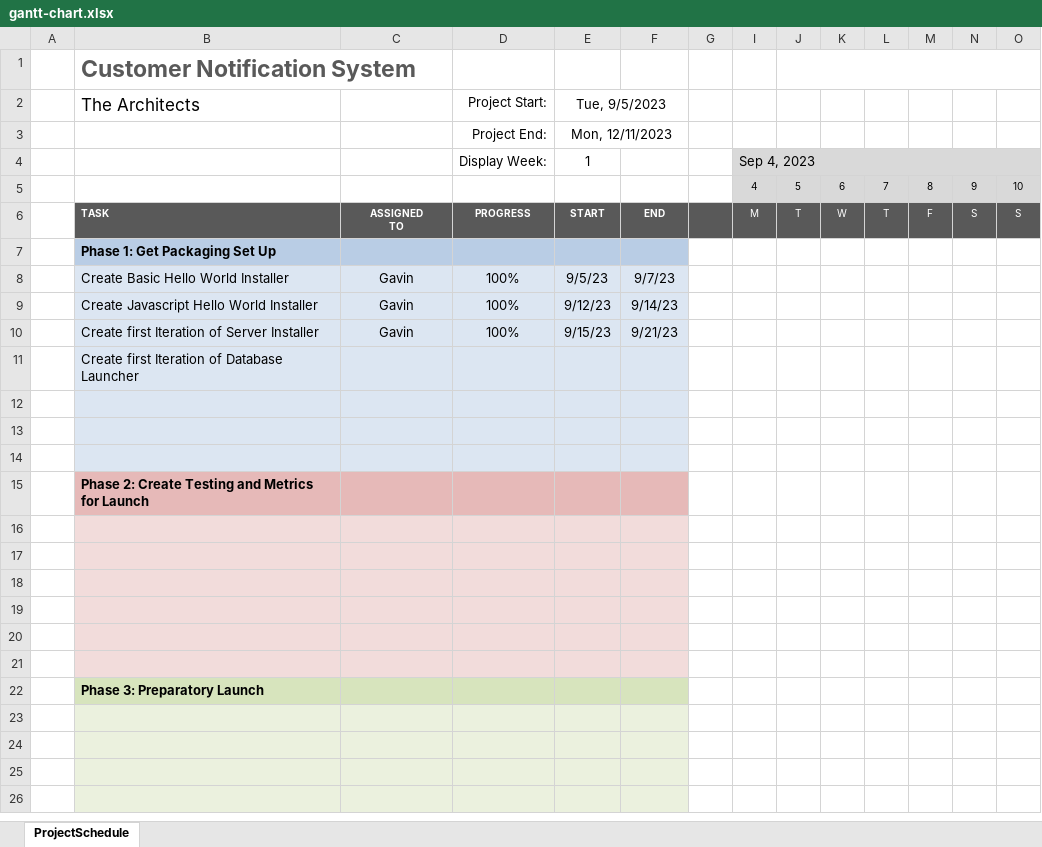
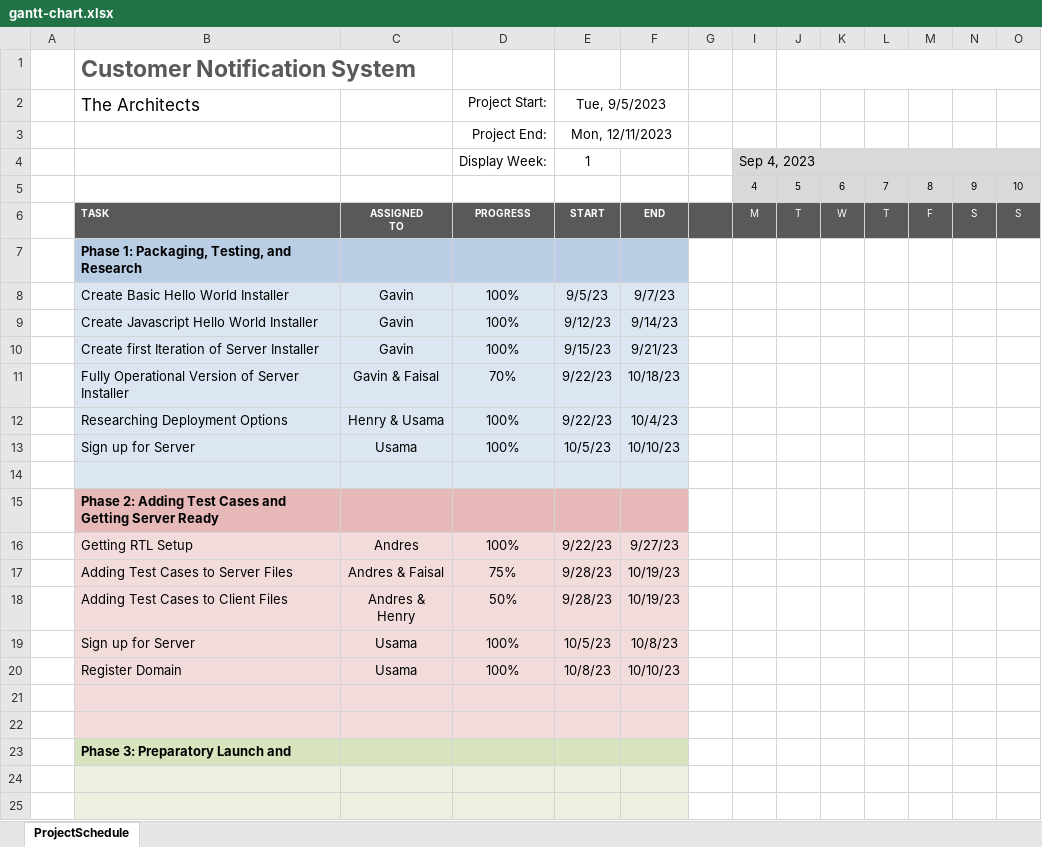
Before and after one commit to gavinlampton/the_architects-documentation, an Excel workbook: gantt-chart.xlsx, sheet ProjectSchedule, drawn as a sheet; only a part is shown; the shorter side is filled out with more unchanged rows; values as stored, in another font and other column widths than the file's, no borders; conditional formats not drawn; removed rows and columns are numbered as before the commit, all else as after; rows hold the shown columns only; the diff names each change by its address in the sheet, - before the commit and + after, or states it on an @@ line.

Commit message:
Update gantt-chart.xlsx

```diff
--- a/gantt-chart.xlsx (sheet ProjectSchedule)
+++ b/gantt-chart.xlsx (sheet ProjectSchedule)
-B7 (The Architects): Phase 1: Get Packaging Set Up
+B7 (The Architects): Phase 1: Packaging, Testing, and Research
+row 11:  | Fully Operational Version of Server Installer | Gavin & Faisal | 70% | 9/22/23 | 10/18/23
+row 12:  | Researching Deployment Options | Henry & Usama | 100% | 9/22/23 | 10/4/23
+row 13:  | Sign up for Server | Usama | 100% | 10/5/23 | 10/10/23
+row 14: (empty)
-B15 (The Architects): Create first Iteration of Database Launcher
+B15 (The Architects): Phase 2: Adding Test Cases and Getting Server Ready
-B15:F15 fill: #DCE6F2
+B15:F15 fill: #E6B9B8
-B15 bold: off
+B15 bold: on
+row 16:  | Getting RTL Setup | Andres | 100% | 9/22/23 | 9/27/23
+row 17:  | Adding Test Cases to Server Files | Andres & Faisal | 75% | 9/28/23 | 10/19/23
+row 18:  | Adding Test Cases to Client Files | Andres & Henry | 50% | 9/28/23 | 10/19/23
+row 19:  | Sign up for Server | Usama | 100% | 10/5/23 | 10/8/23
+row 20:  | Register Domain | Usama | 100% | 10/8/23 | 10/10/23
-row 14: (empty)
-B23 (The Architects): Phase 2: Create Testing and Metrics for Launch
+B23 (The Architects): Phase 3: Preparatory Launch and
-B23:F23 fill: #E6B9B8
+B23:F23 fill: #D7E4BD
-row 16: (empty)
-row 17: (empty)
-row 18: (empty)
-row 19: (empty)
-row 20: (empty)
-row 21: (empty)
-row 22:  | Phase 3: Preparatory Launch
```
